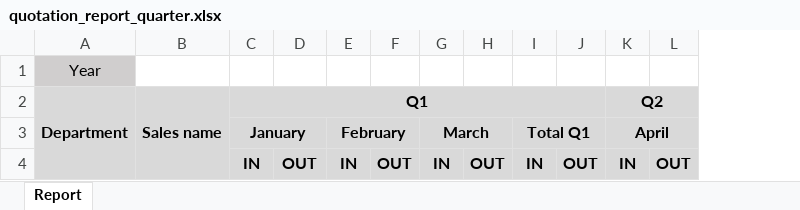
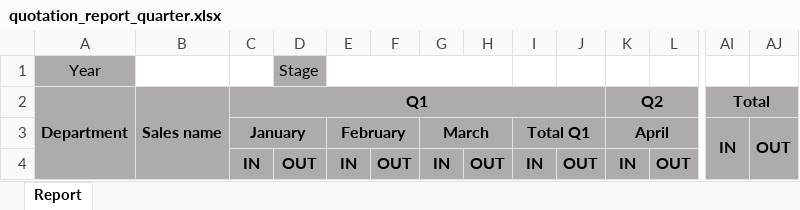
Before and after one commit to kreangkrai/WebForecastReport, an Excel workbook: WebForecastReport/wwwroot/template/quotation_report_quarter.xlsx, sheet Report, drawn as a sheet; only a part is shown, gaps mark what is left out; values as stored, in another font and other column widths than the file's, no borders; the diff covers the shown part only; the diff names each change by its address in the sheet, - before the commit and + after, or states it on an @@ line.

```diff
--- a/WebForecastReport/wwwroot/template/quotation_report_quarter.xlsx (sheet Report)
+++ b/WebForecastReport/wwwroot/template/quotation_report_quarter.xlsx (sheet Report)
+column AI, rows 2-3: Total | IN
+column AJ, row 3: OUT
-A1 fill: #D0CECE
+A1 fill: #AFABAB
-D1: (empty)
+D1: Stage
-D1 fill: none
+D1 fill: #AFABAB
+E1:H1 merged
-A2:L4 fill: #D9D9D9
+A2:L4 fill: #AFABAB
```
Also changed, not shown: cell formats elsewhere in this sheet, 8 other files.
